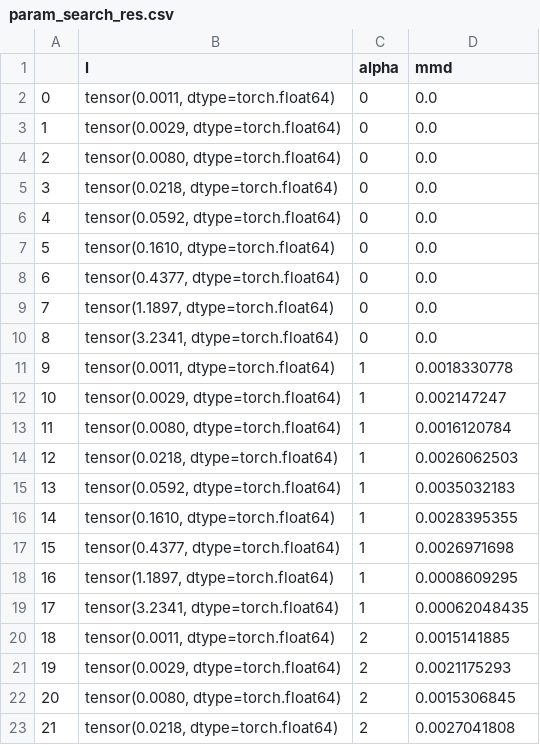
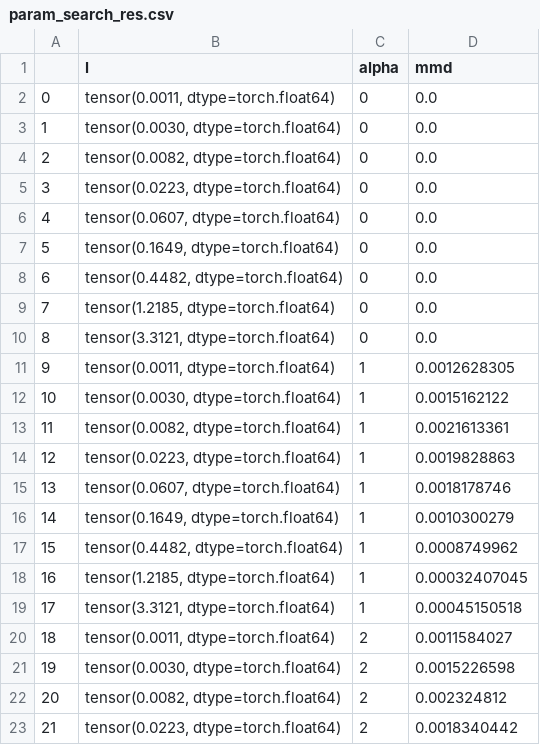
Before and after one commit to alduston/measure_transport, a CSV file: data/kernel_transport/banana_search2/param_search_res.csv, drawn as a sheet; only a part is shown; the diff covers the shown part only.

```diff
--- a/data/kernel_transport/banana_search2/param_search_res.csv
+++ b/data/kernel_transport/banana_search2/param_search_res.csv
@@ -2,22 +2,22 @@
 0,"tensor(0.0011, dtype=torch.float64)",0,0.0
-1,"tensor(0.0029, dtype=torch.float64)",0,0.0
-2,"tensor(0.0080, dtype=torch.float64)",0,0.0
-3,"tensor(0.0218, dtype=torch.float64)",0,0.0
-4,"tensor(0.0592, dtype=torch.float64)",0,0.0
-5,"tensor(0.1610, dtype=torch.float64)",0,0.0
-6,"tensor(0.4377, dtype=torch.float64)",0,0.0
-7,"tensor(1.1897, dtype=torch.float64)",0,0.0
-8,"tensor(3.2341, dtype=torch.float64)",0,0.0
-9,"tensor(0.0011, dtype=torch.float64)",1,0.0018330778
-10,"tensor(0.0029, dtype=torch.float64)",1,0.002147247
-11,"tensor(0.0080, dtype=torch.float64)",1,0.0016120784
-12,"tensor(0.0218, dtype=torch.float64)",1,0.0026062503
-13,"tensor(0.0592, dtype=torch.float64)",1,0.0035032183
-14,"tensor(0.1610, dtype=torch.float64)",1,0.0028395355
-15,"tensor(0.4377, dtype=torch.float64)",1,0.0026971698
-16,"tensor(1.1897, dtype=torch.float64)",1,0.0008609295
-17,"tensor(3.2341, dtype=torch.float64)",1,0.00062048435
-18,"tensor(0.0011, dtype=torch.float64)",2,0.0015141885
-19,"tensor(0.0029, dtype=torch.float64)",2,0.0021175293
-20,"tensor(0.0080, dtype=torch.float64)",2,0.0015306845
-21,"tensor(0.0218, dtype=torch.float64)",2,0.0027041808
+1,"tensor(0.0030, dtype=torch.float64)",0,0.0
+2,"tensor(0.0082, dtype=torch.float64)",0,0.0
+3,"tensor(0.0223, dtype=torch.float64)",0,0.0
+4,"tensor(0.0607, dtype=torch.float64)",0,0.0
+5,"tensor(0.1649, dtype=torch.float64)",0,0.0
+6,"tensor(0.4482, dtype=torch.float64)",0,0.0
+7,"tensor(1.2185, dtype=torch.float64)",0,0.0
+8,"tensor(3.3121, dtype=torch.float64)",0,0.0
+9,"tensor(0.0011, dtype=torch.float64)",1,0.0012628305
+10,"tensor(0.0030, dtype=torch.float64)",1,0.0015162122
+11,"tensor(0.0082, dtype=torch.float64)",1,0.0021613361
+12,"tensor(0.0223, dtype=torch.float64)",1,0.0019828863
+13,"tensor(0.0607, dtype=torch.float64)",1,0.0018178746
+14,"tensor(0.1649, dtype=torch.float64)",1,0.0010300279
+15,"tensor(0.4482, dtype=torch.float64)",1,0.0008749962
+16,"tensor(1.2185, dtype=torch.float64)",1,0.00032407045
+17,"tensor(3.3121, dtype=torch.float64)",1,0.00045150518
+18,"tensor(0.0011, dtype=torch.float64)",2,0.0011584027
+19,"tensor(0.0030, dtype=torch.float64)",2,0.0015226598
+20,"tensor(0.0082, dtype=torch.float64)",2,0.002324812
+21,"tensor(0.0223, dtype=torch.float64)",2,0.0018340442
```
Also changed, not shown: 61 edited cells elsewhere in this file, 2 other files.
